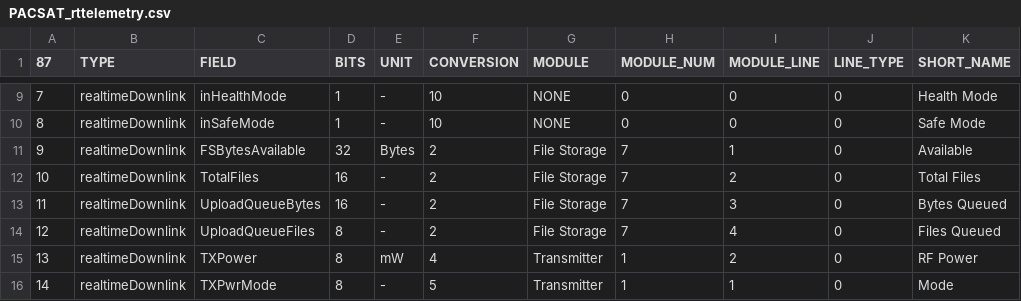
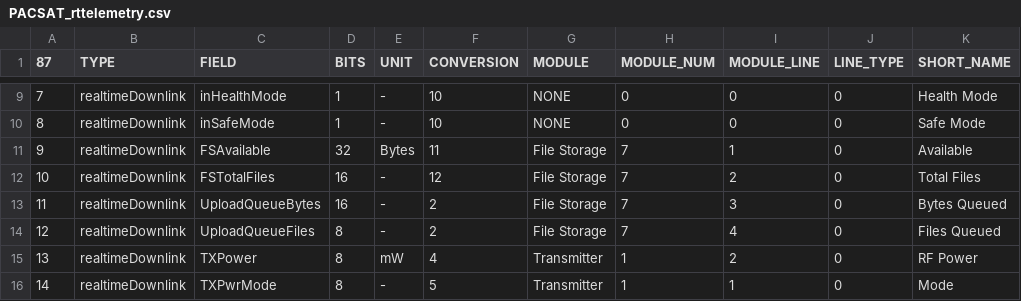
Before and after one commit to ac2cz/Falcon, a CSV file: spacecraft/PACSAT_rttelemetry.csv, drawn as a sheet; only a part is shown, gaps mark what is left out; the diff names each change by its address in the sheet, - before the commit and + after, or states it on an @@ line.

```diff
--- a/spacecraft/PACSAT_rttelemetry.csv
+++ b/spacecraft/PACSAT_rttelemetry.csv
-C11 (FIELD): FSBytesAvailable
+C11 (FIELD): FSAvailable
-F11 (CONVERSION): 2
+F11 (CONVERSION): 11
-C12 (FIELD): TotalFiles
+C12 (FIELD): FSTotalFiles
-F12 (CONVERSION): 2
+F12 (CONVERSION): 12
```
Also changed, not shown: spacecraft/pacsat-coef.csv, 2 other files.
